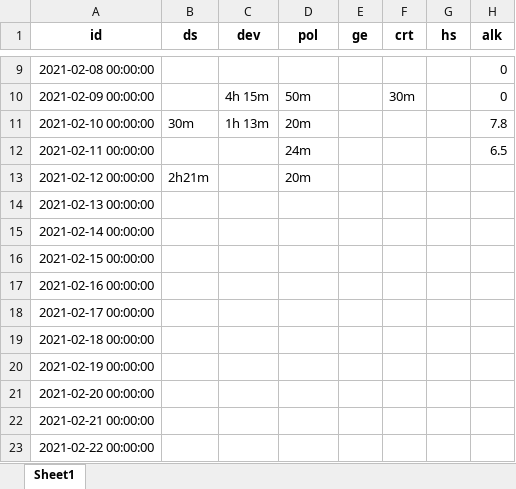
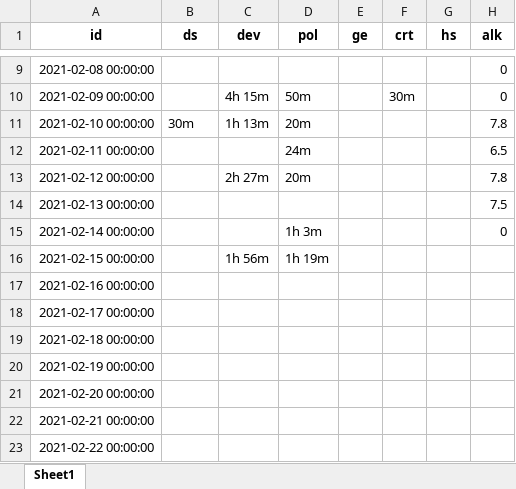
Before and after one commit to ArturBlachnio/iPlan, an Excel workbook: mymonth/static/initial_data/import_me.xlsx, sheet Sheet1, drawn as a sheet; only a part is shown, gaps mark what is left out; values as stored, in another font and other column widths than the file's, no borders; the diff names each change by its address in the sheet, - before the commit and + after, or states it on an @@ line.

```diff
--- a/mymonth/static/initial_data/import_me.xlsx (sheet Sheet1)
+++ b/mymonth/static/initial_data/import_me.xlsx (sheet Sheet1)
-B13 (ds): 2h21m
+B13 (ds): (empty)
-C13 (dev): (empty)
+C13 (dev): 2h 27m
-H13 (alk): (empty)
+H13 (alk): 7.8
-H14 (alk): (empty)
+H14 (alk): 7.5
-D15 (pol): (empty)
+D15 (pol): 1h 3m
-H15 (alk): (empty)
+H15 (alk): 0
-C16 (dev): (empty)
+C16 (dev): 1h 56m
-D16 (pol): (empty)
+D16 (pol): 1h 19m
```
Also changed, not shown: 6 other files.
